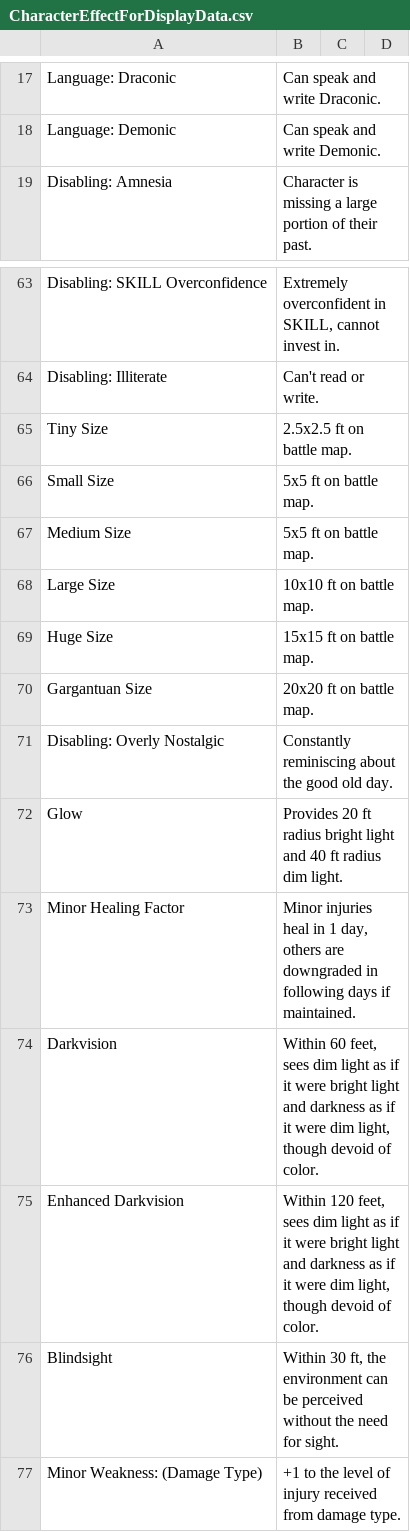
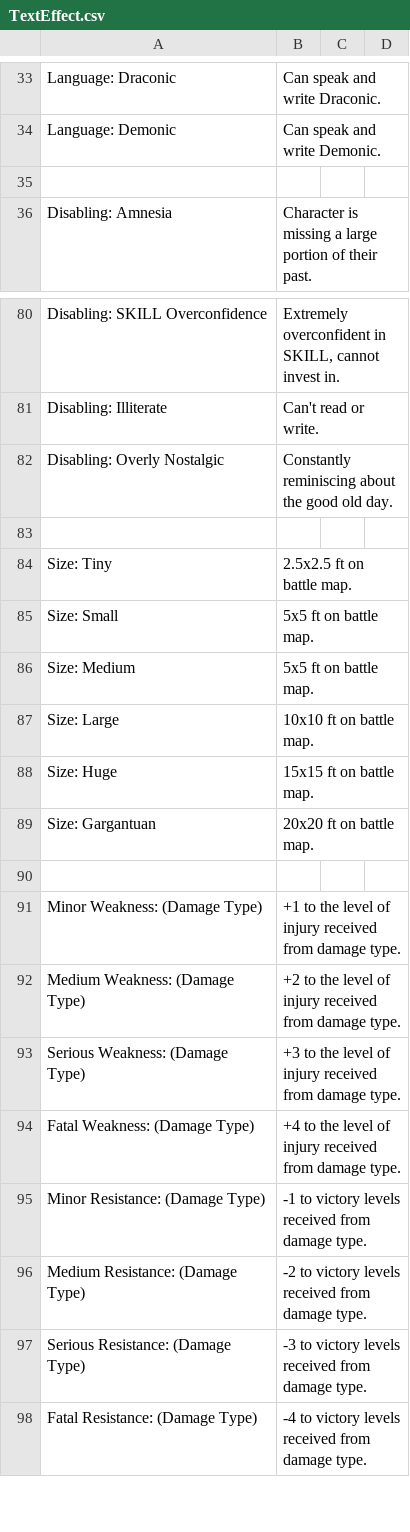
Before and after one commit to CogentRoleplayCommunity/FogentRoleplay, a CSV file: Effect/TextEffect.csv (was CharacterEffectForDisplayData.csv), drawn as a sheet; only a part is shown, gaps mark what is left out; the shorter side is filled out with more unchanged rows; removed rows and columns are numbered as before the commit, all else as after; the diff covers the shown part only; the diff names each change by its address in the sheet, - before the commit and + after, or states it on an @@ line.

```diff
--- a/CharacterEffectForDisplayData.csv
+++ b/Effect/TextEffect.csv
+row 35: (empty)
-row 65: Tiny Size | 2.5x2.5 ft on battle map.
-row 66: Small Size | 5x5 ft on battle map.
-row 67: Medium Size | 5x5 ft on battle map.
-row 68: Large Size | 10x10 ft on battle map.
-row 69: Huge Size | 15x15 ft on battle map.
-row 70: Gargantuan Size | 20x20 ft on battle map.
-row 83: Glow | Provides 20 ft radius bright light and 40 ft radius dim light.
+row 83: (empty)
-row 73: Minor Healing Factor | Minor injuries heal in 1 day, others are downgraded in following days if maintained.
-row 74: Darkvision | Within 60 feet, sees dim light as if it were bright light and darkness as if it were dim light, though devoid of color.
-row 75: Enhanced Darkvision | Within 120 feet, sees dim light as if it were bright light and darkness as if it were dim light, though devoid of color.
+row 84: Size: Tiny | 2.5x2.5 ft on battle map.
+row 85: Size: Small | 5x5 ft on battle map.
+row 86: Size: Medium | 5x5 ft on battle map.
+row 87: Size: Large | 10x10 ft on battle map.
+row 88: Size: Huge | 15x15 ft on battle map.
+row 89: Size: Gargantuan | 20x20 ft on battle map.
-row 90: Blindsight | Within 30 ft, the environment can be perceived without the need for sight.
+row 90: (empty)
```
Also changed, not shown: 16 added rows and 1 edited cell elsewhere in this file.
